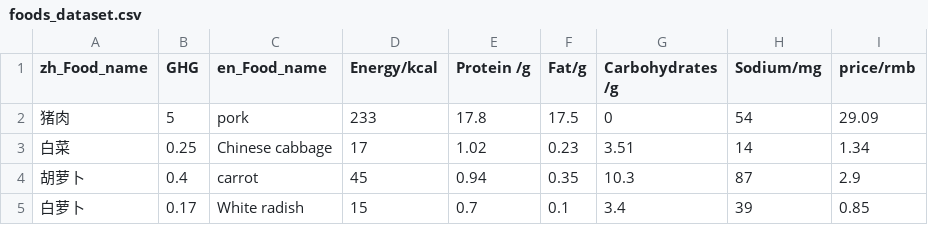
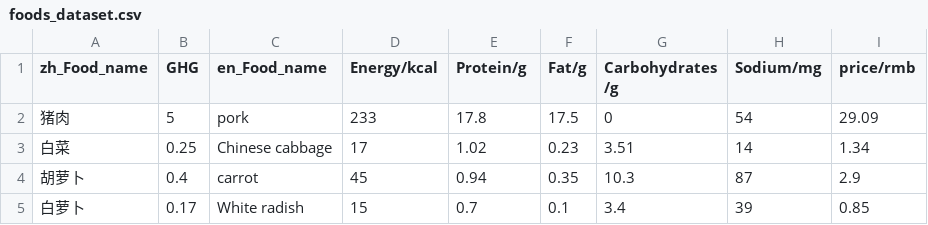
Before and after one commit to Alchuang22-dev/DEC_sustainable_diet_helper, a CSV file: backend/data/food_dataset/foods_dataset.csv, drawn as a sheet; only a part is shown.

```diff
--- a/backend/data/food_dataset/foods_dataset.csv
+++ b/backend/data/food_dataset/foods_dataset.csv
@@ -1,2 +1,2 @@
-zh_Food_name,GHG,en_Food_name,Energy/kcal,Protein /g,Fat/g,Carbohydrates /g,Sodium/mg,price/rmb,,,,,,,,,,,
+zh_Food_name,GHG,en_Food_name,Energy/kcal,Protein/g,Fat/g,Carbohydrates /g,Sodium/mg,price/rmb,,,,,,,,,,,
 猪肉,5,pork,233,17.8,17.5,0,54,29.09,,,,,,,,,,,
```
Also changed, not shown: 13 other files.
